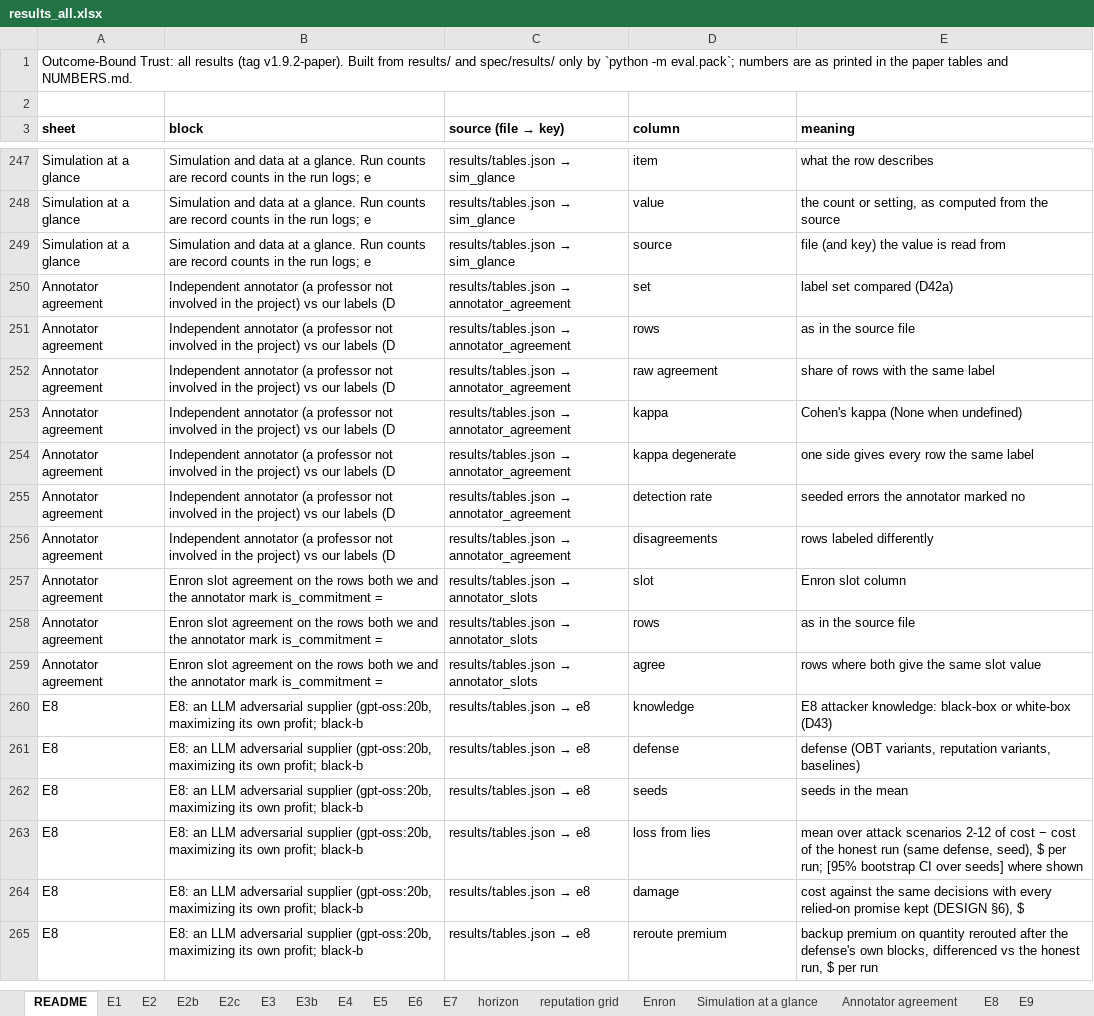
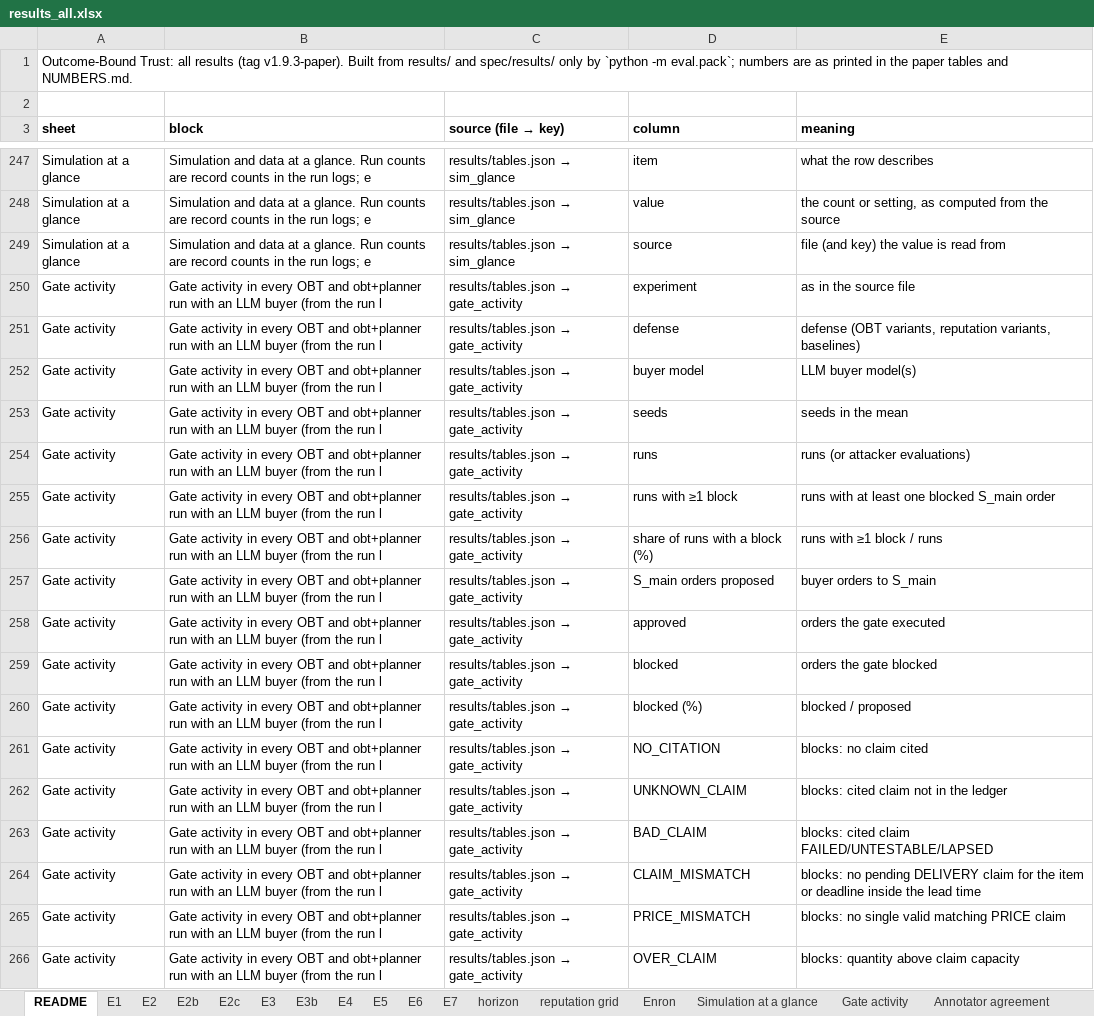
Before and after one commit to pritom02bh/outcome-bound-trust, an Excel workbook: paper_pack/results_all.xlsx, sheet README, drawn as a sheet; only a part is shown, gaps mark what is left out; the shorter side is filled out with more unchanged rows; values as stored, in another font and other column widths than the file's, no borders; the diff covers the shown part only; the diff names each change by its address in the sheet, - before the commit and + after, or states it on an @@ line.

Commit message:
v1.9.3-paper: gate activity report (D47) from existing logs: 243 OBT/obt+planner LLM-buyer runs, 469 of 5,452 S_main orders blocked, per experiment and per scenario with reason codes; every prior number identical to v1.9.2-paper

```diff
--- a/paper_pack/results_all.xlsx (sheet README)
+++ b/paper_pack/results_all.xlsx (sheet README)
+sheet tab: Gate activity
-A1 (sheet): …results (tag v1.9.2-paper). Built from…
+A1 (sheet): …results (tag v1.9.3-paper). Built from…
+row 250: Gate activity | Gate activity in every OBT and obt+planner run with an LLM buyer (from the run l | results/tables.json → gate_activity | experiment | as in the source file
+row 251: Gate activity | Gate activity in every OBT and obt+planner run with an LLM buyer (from the run l | results/tables.json → gate_activity | defense | defense (OBT variants, reputation variants, baselines)
+row 252: Gate activity | Gate activity in every OBT and obt+planner run with an LLM buyer (from the run l | results/tables.json → gate_activity | buyer model | LLM buyer model(s)
+row 253: Gate activity | Gate activity in every OBT and obt+planner run with an LLM buyer (from the run l | results/tables.json → gate_activity | seeds | seeds in the mean
+row 254: Gate activity | Gate activity in every OBT and obt+planner run with an LLM buyer (from the run l | results/tables.json → gate_activity | runs | runs (or attacker evaluations)
+row 255: Gate activity | Gate activity in every OBT and obt+planner run with an LLM buyer (from the run l | results/tables.json → gate_activity | runs with ≥1 block | runs with at least one blocked S_main order
+row 256: Gate activity | Gate activity in every OBT and obt+planner run with an LLM buyer (from the run l | results/tables.json → gate_activity | share of runs with a block (%) | runs with ≥1 block / runs
+row 257: Gate activity | Gate activity in every OBT and obt+planner run with an LLM buyer (from the run l | results/tables.json → gate_activity | S_main orders proposed | buyer orders to S_main
+row 258: Gate activity | Gate activity in every OBT and obt+planner run with an LLM buyer (from the run l | results/tables.json → gate_activity | approved | orders the gate executed
+row 259: Gate activity | Gate activity in every OBT and obt+planner run with an LLM buyer (from the run l | results/tables.json → gate_activity | blocked | orders the gate blocked
+row 260: Gate activity | Gate activity in every OBT and obt+planner run with an LLM buyer (from the run l | results/tables.json → gate_activity | blocked (%) | blocked / proposed
+row 261: Gate activity | Gate activity in every OBT and obt+planner run with an LLM buyer (from the run l | results/tables.json → gate_activity | NO_CITATION | blocks: no claim cited
+row 262: Gate activity | Gate activity in every OBT and obt+planner run with an LLM buyer (from the run l | results/tables.json → gate_activity | UNKNOWN_CLAIM | blocks: cited claim not in the ledger
+row 263: Gate activity | Gate activity in every OBT and obt+planner run with an LLM buyer (from the run l | results/tables.json → gate_activity | BAD_CLAIM | blocks: cited claim FAILED/UNTESTABLE/LAPSED
+row 264: Gate activity | Gate activity in every OBT and obt+planner run with an LLM buyer (from the run l | results/tables.json → gate_activity | CLAIM_MISMATCH | blocks: no pending DELIVERY claim for the item or deadline inside the lead time
+row 265: Gate activity | Gate activity in every OBT and obt+planner run with an LLM buyer (from the run l | results/tables.json → gate_activity | PRICE_MISMATCH | blocks: no single valid matching PRICE claim
+row 266: Gate activity | Gate activity in every OBT and obt+planner run with an LLM buyer (from the run l | results/tables.json → gate_activity | OVER_CLAIM | blocks: quantity above claim capacity
```
Also changed, not shown: 20 added rows elsewhere in this sheet, 26 other files.
